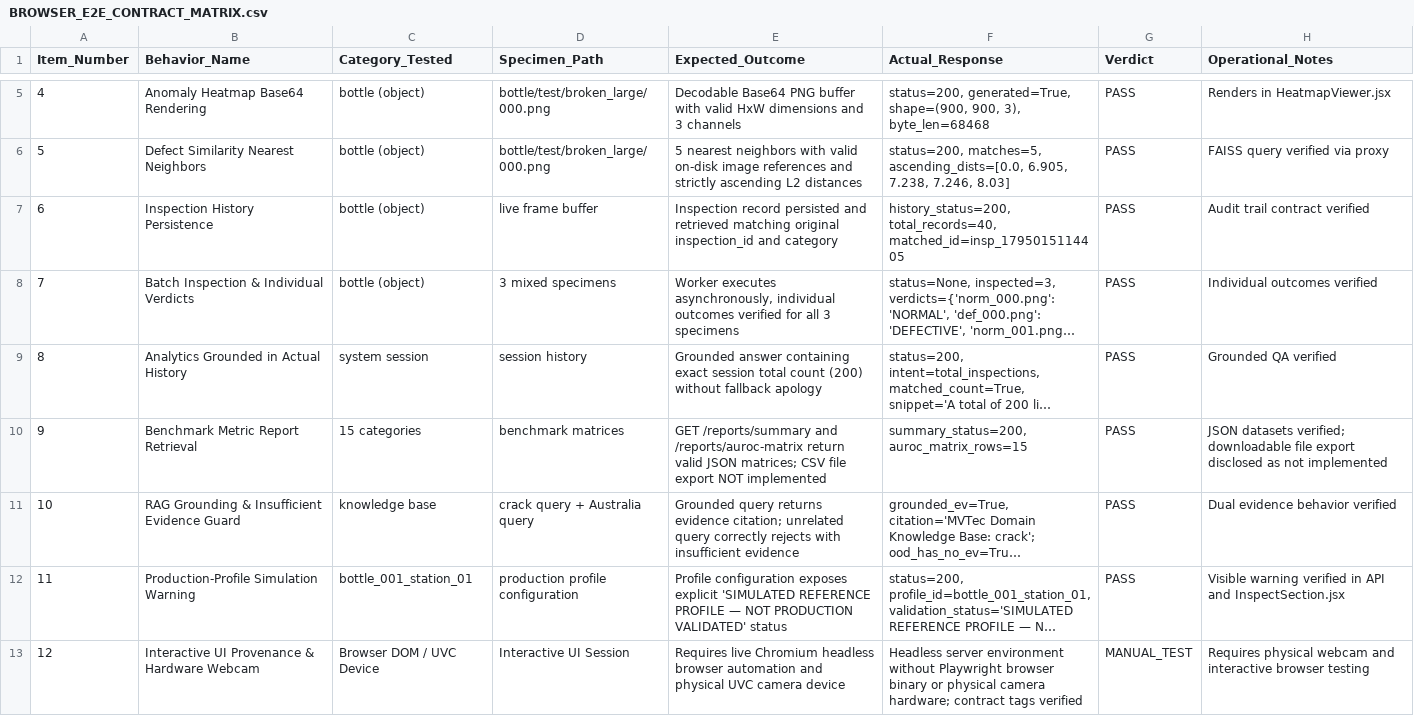
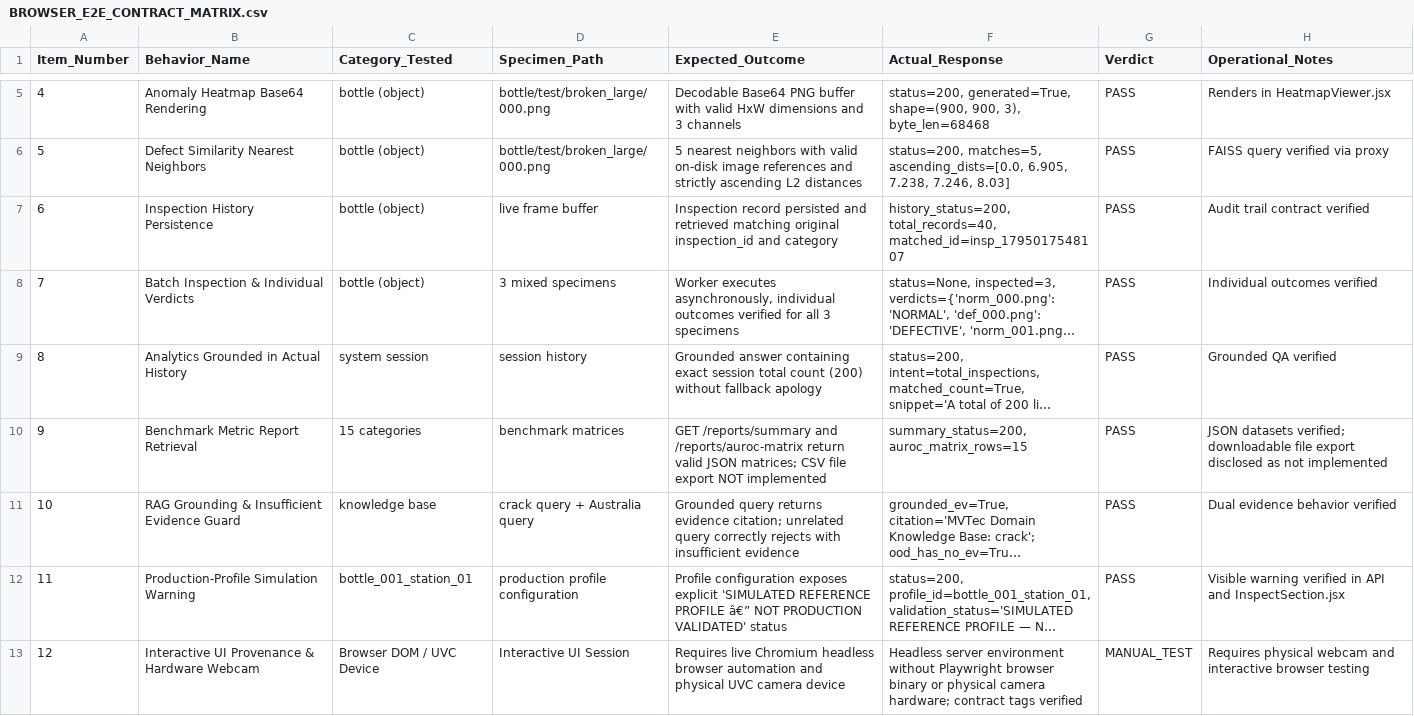
Before and after one commit to suryacharan945/DefectVision-AI, a CSV file: release/final_validation/BROWSER_E2E_CONTRACT_MATRIX.csv, drawn as a sheet; only a part is shown, gaps mark what is left out; long unchanged cells end in …; the diff names each change by its address in the sheet, - before the commit and + after, or states it on an @@ line.

```diff
--- a/release/final_validation/BROWSER_E2E_CONTRACT_MATRIX.csv
+++ b/release/final_validation/BROWSER_E2E_CONTRACT_MATRIX.csv
-F7 (Actual_Response): history_status=200, total_records=40, matched_id=insp_1795015114405
+F7 (Actual_Response): history_status=200, total_records=40, matched_id=insp_1795017548107
-E12 (Expected_Outcome): …REFERENCE PROFILE — NOT PRODUCTION…
+E12 (Expected_Outcome): …REFERENCE PROFILE â€” NOT PRODUCTION…
```
Also changed, not shown: 12 other files.
